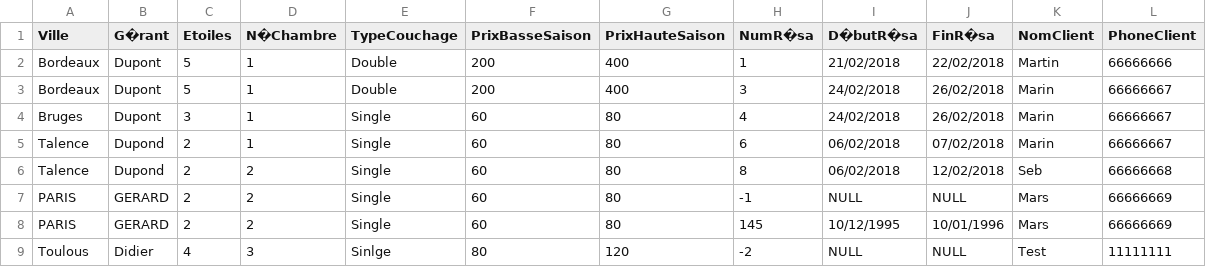
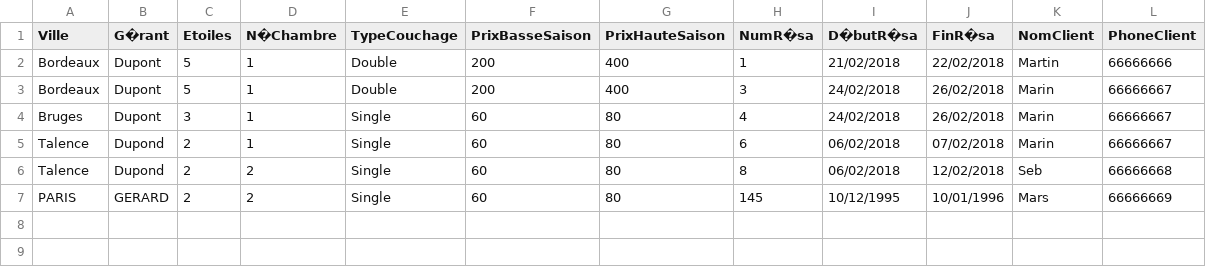
Before and after one commit to coddy33/projetBDD, a CSV file: Hotels1.csv, drawn as a sheet; the diff names each change by its address in the sheet, - before the commit and + after, or states it on an @@ line.

```diff
--- a/Hotels1.csv
+++ b/Hotels1.csv
-row 7: PARIS | GERARD | 2 | 2 | Single | 60 | 80 | -1 | NULL | NULL | Mars | 66666669
-row 9: Toulous | Didier | 4 | 3 | Sinlge | 80 | 120 | -2 | NULL | NULL | Test | 11111111
```
Also changed, not shown: 3 other files.
